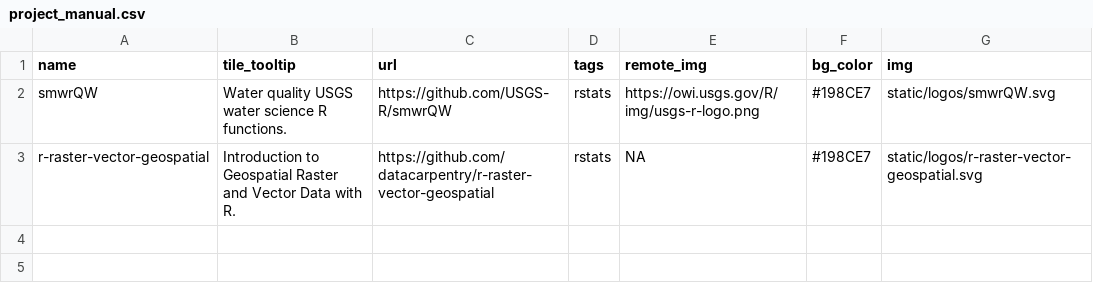
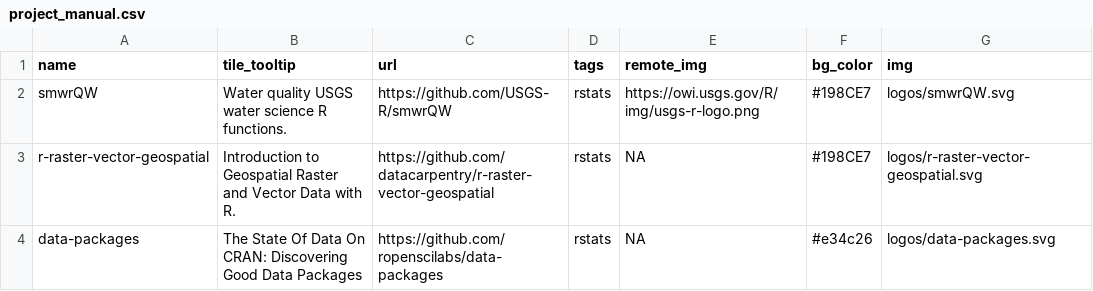
Before and after one commit to jsta/gh_cran_portfolio, a CSV file: docs/project_manual.csv, drawn as a sheet.

```diff
--- a/docs/project_manual.csv
+++ b/docs/project_manual.csv
@@ -1,3 +1,4 @@
 "name","tile_tooltip","url","tags","remote_img","bg_color","img"
-"smwrQW","Water quality USGS water science R functions.","https://github.com/USGS-R/smwrQW","rstats","https://owi.usgs.gov/R/img/usgs-r-logo.png","#198CE7","static/logos/smwrQW.svg"
-"r-raster-vector-geospatial","Introduction to Geospatial Raster and Vector Data with R.","https://github.com/datacarpentry/r-raster-vector-geospatial","rstats",NA,"#198CE7","static/logos/r-raster-vector-geospatial.svg"
+"smwrQW","Water quality USGS water science R functions.","https://github.com/USGS-R/smwrQW","rstats","https://owi.usgs.gov/R/img/usgs-r-logo.png","#198CE7","logos/smwrQW.svg"
+"r-raster-vector-geospatial","Introduction to Geospatial Raster and Vector Data with R.","https://github.com/datacarpentry/r-raster-vector-geospatial","rstats",NA,"#198CE7","logos/r-raster-vector-geospatial.svg"
+"data-packages","The State Of Data On CRAN: Discovering Good Data Packages","https://github.com/ropenscilabs/data-packages","rstats",NA,"#e34c26","logos/data-packages.svg"
```
Also changed, not shown: docs/projects_clean.csv, static/project_manual.csv, 9 other files.
